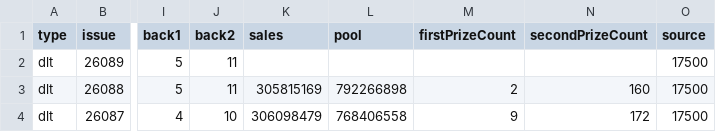
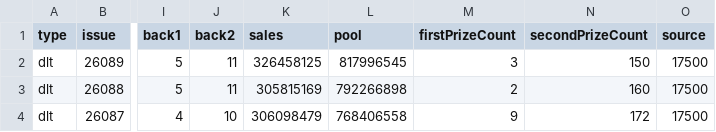
Before and after one commit to sfqin/lottery_ticket, a CSV file: data/dlt-history.csv, drawn as a sheet; only a part is shown, gaps mark what is left out; the diff names each change by its address in the sheet, - before the commit and + after, or states it on an @@ line.

```diff
--- a/data/dlt-history.csv
+++ b/data/dlt-history.csv
-K2 (sales): (empty)
+K2 (sales): 326458125
-L2 (pool): (empty)
+L2 (pool): 817996545
-M2 (firstPrizeCount): (empty)
+M2 (firstPrizeCount): 3
-N2 (secondPrizeCount): (empty)
+N2 (secondPrizeCount): 150
```
